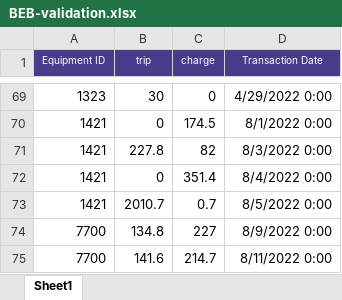
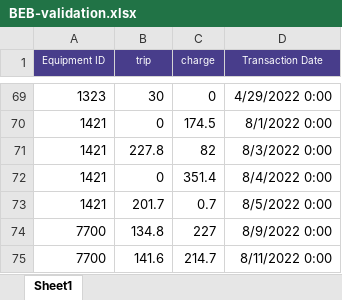
Before and after one commit to narslab/transit-electrification-futures, an Excel workbook: data/tidy/BEB-validation.xlsx, sheet Sheet1, drawn as a sheet; only a part is shown, gaps mark what is left out; values as stored, in another font and other column widths than the file's, no borders; the diff names each change by its address in the sheet, - before the commit and + after, or states it on an @@ line.

Commit message:
Extend BEB validation data

```diff
--- a/data/tidy/BEB-validation.xlsx (sheet Sheet1)
+++ b/data/tidy/BEB-validation.xlsx (sheet Sheet1)
-B73 (trip): 2010.7
+B73 (trip): 201.7
```
Also changed, not shown: 12 other files.
